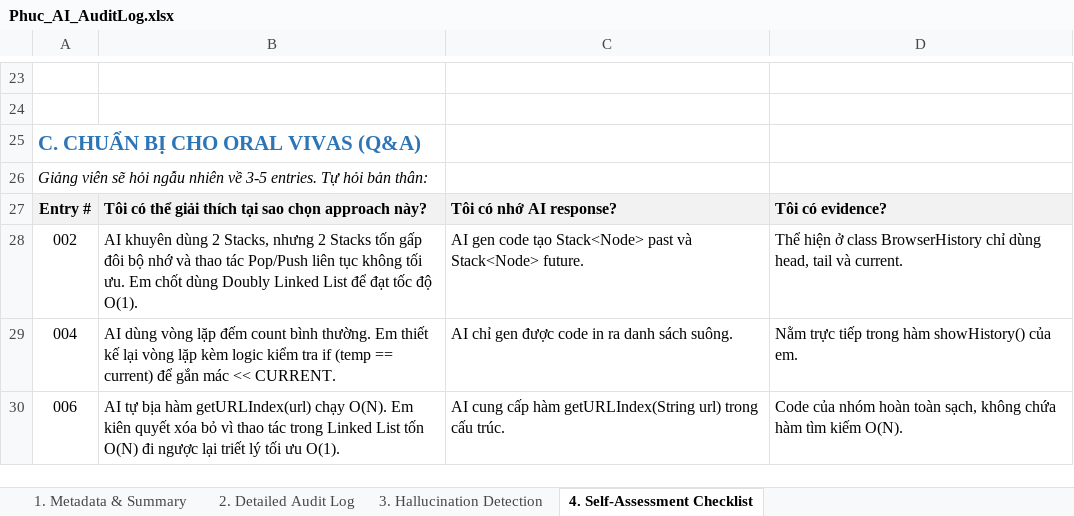
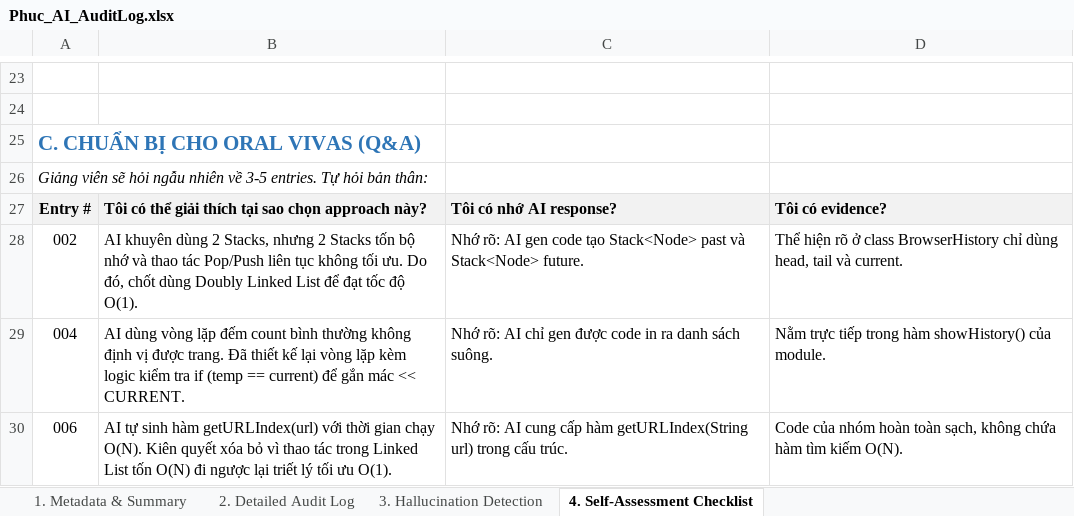
Before and after one commit to ngiein26/CSD201-group3, an Excel workbook: ai_logs/Phuc_AI_AuditLog.xlsx, sheet 4. Self-Assessment Checklist, drawn as a sheet; only a part is shown, gaps mark what is left out; values as stored, in another font and other column widths than the file's, no borders; the diff names each change by its address in the sheet, - before the commit and + after, or states it on an @@ line.

```diff
--- a/ai_logs/Phuc_AI_AuditLog.xlsx (sheet 4. Self-Assessment Checklist)
+++ b/ai_logs/Phuc_AI_AuditLog.xlsx (sheet 4. Self-Assessment Checklist)
-B28: …Stacks tốn gấp đôi bộ nhớ và thao tác Pop/Push liên tục không tối ưu. Em chốt dùng…
+B28: …Stacks tốn bộ nhớ và thao tác Pop/Push liên tục không tối ưu. Do đó, chốt dùng…
-C28: AI gen…
+C28: Nhớ rõ: AI gen…
-D28: Thể hiện ở class…
+D28: Thể hiện rõ ở class…
-B29: …count bình thường. Em thiết kế…
+B29: …count bình thường không định vị được trang. Đã thiết kế…
-C29: AI chỉ…
+C29: Nhớ rõ: AI chỉ…
-D29: …showHistory() của em.
+D29: …showHistory() của module.
-B30: AI tự bịa hàm getURLIndex(url) chạy O(N). Em kiên quyết xóa…
+B30: AI tự sinh hàm getURLIndex(url) với thời gian chạy O(N). Kiên quyết xóa…
-C30: AI cung…
+C30: Nhớ rõ: AI cung…
```
Also changed, not shown: sheet 2. Detailed Audit Log, sheet 1. Metadata & Summary, sheet 3. Hallucination Detection.
